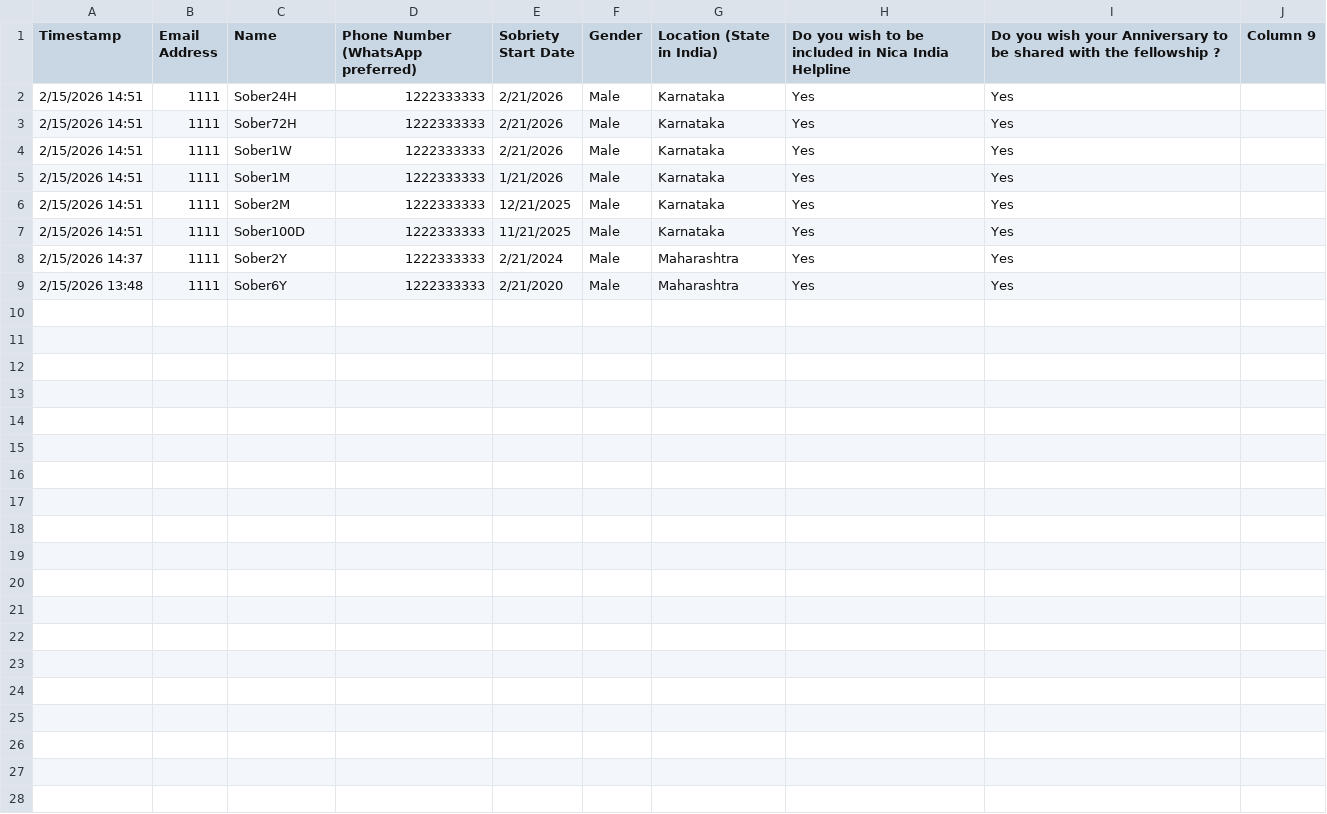
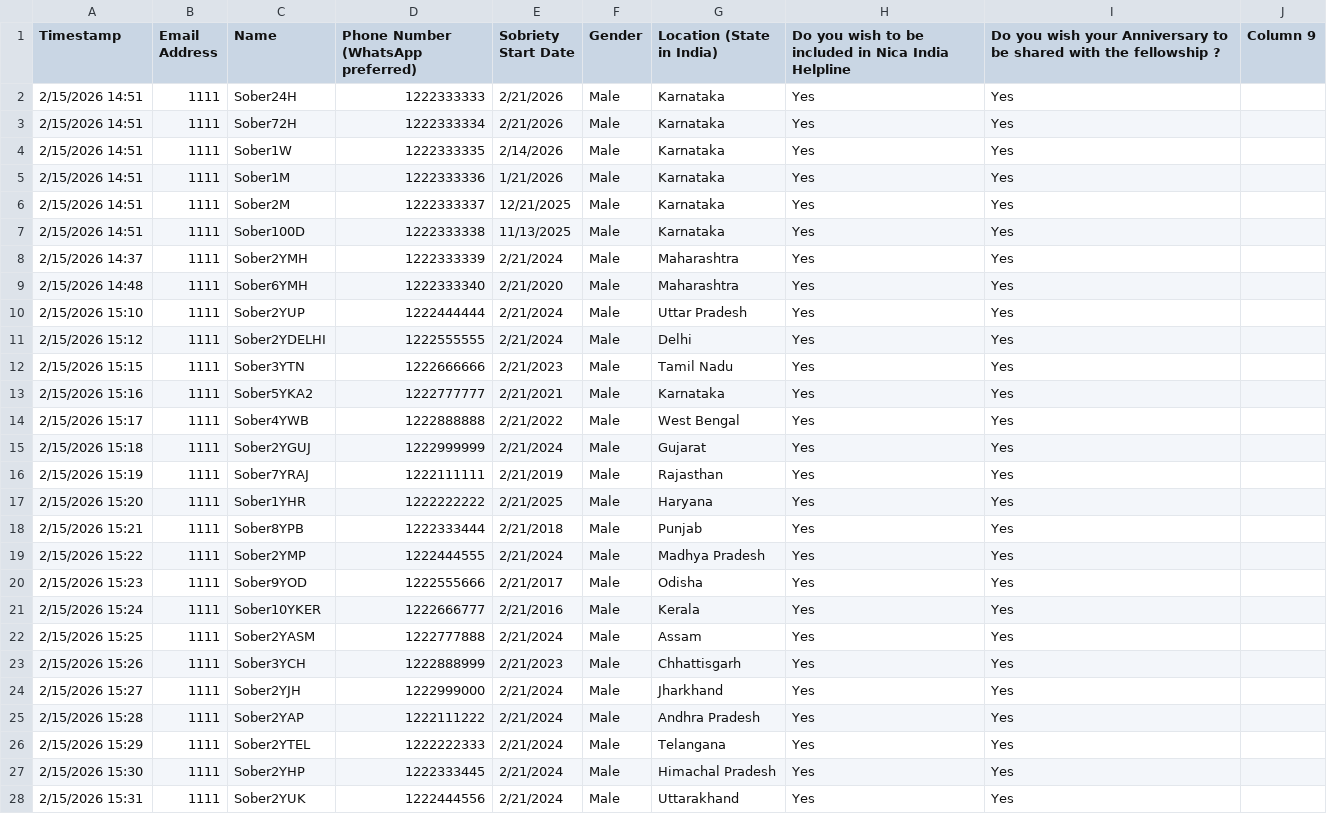
Before and after one commit to Akash-Mittal/nica-india, a CSV file: nica_fellowship_test.csv, drawn as a sheet; the diff names each change by its address in the sheet, - before the commit and + after, or states it on an @@ line.

Commit message:
feat: Add location-based helpline to WhatsApp message
- Introduces a location-based helpline section in the daily WhatsApp notification, displaying up to three volunteers per location, sorted by sobriety duration.
- Adds a new script `fetch_help_line.php` to process and group helpline volunteers from the CSV based on consent.
- Refactors `build_email.php` to integrate helpline data and renames `buildWhatsappRows` to `buildAnniversaryRows` for clarity.
- Creates a `normalize_wa_digits` helper function to standardize phone number formatting for WhatsApp links.
- Overhauls `anniversary_whatsapp_Template.txt` to include the new helpline section and add links for the fellowship website, business meetings, and literature.
- Adds `test_fetch_help_line.php` and expands `nica_fellowship_test.csv` to verify the new helpline logic.

```diff
--- a/nica_fellowship_test.csv
+++ b/nica_fellowship_test.csv
-D3: 1222333333
+D3: 1222333334
-D4: 1222333333
+D4: 1222333335
-E4 (Sobriety Start Date): 2/21/2026
+E4 (Sobriety Start Date): 2/14/2026
-D5: 1222333333
+D5: 1222333336
-D6: 1222333333
+D6: 1222333337
-D7: 1222333333
+D7: 1222333338
-E7 (Sobriety Start Date): 11/21/2025
+E7 (Sobriety Start Date): 11/13/2025
-C8 (Name): Sober2Y
+C8 (Name): Sober2YMH
-D8: 1222333333
+D8: 1222333339
-A9 (Timestamp): 2/15/2026 13:48
+A9 (Timestamp): 2/15/2026 14:48
-C9 (Name): Sober6Y
+C9 (Name): Sober6YMH
-D9: 1222333333
+D9: 1222333340
+row 10: 2/15/2026 15:10 | 1111 | Sober2YUP | 1222444444 | 2/21/2024 | Male | Uttar Pradesh | Yes | Yes
+row 11: 2/15/2026 15:12 | 1111 | Sober2YDELHI | 1222555555 | 2/21/2024 | Male | Delhi | Yes | Yes
+row 12: 2/15/2026 15:15 | 1111 | Sober3YTN | 1222666666 | 2/21/2023 | Male | Tamil Nadu | Yes | Yes
+row 13: 2/15/2026 15:16 | 1111 | Sober5YKA2 | 1222777777 | 2/21/2021 | Male | Karnataka | Yes | Yes
+row 14: 2/15/2026 15:17 | 1111 | Sober4YWB | 1222888888 | 2/21/2022 | Male | West Bengal | Yes | Yes
+row 15: 2/15/2026 15:18 | 1111 | Sober2YGUJ | 1222999999 | 2/21/2024 | Male | Gujarat | Yes | Yes
+row 16: 2/15/2026 15:19 | 1111 | Sober7YRAJ | 1222111111 | 2/21/2019 | Male | Rajasthan | Yes | Yes
+row 17: 2/15/2026 15:20 | 1111 | Sober1YHR | 1222222222 | 2/21/2025 | Male | Haryana | Yes | Yes
+row 18: 2/15/2026 15:21 | 1111 | Sober8YPB | 1222333444 | 2/21/2018 | Male | Punjab | Yes | Yes
+row 19: 2/15/2026 15:22 | 1111 | Sober2YMP | 1222444555 | 2/21/2024 | Male | Madhya Pradesh | Yes | Yes
+row 20: 2/15/2026 15:23 | 1111 | Sober9YOD | 1222555666 | 2/21/2017 | Male | Odisha | Yes | Yes
+row 21: 2/15/2026 15:24 | 1111 | Sober10YKER | 1222666777 | 2/21/2016 | Male | Kerala | Yes | Yes
+row 22: 2/15/2026 15:25 | 1111 | Sober2YASM | 1222777888 | 2/21/2024 | Male | Assam | Yes | Yes
+row 23: 2/15/2026 15:26 | 1111 | Sober3YCH | 1222888999 | 2/21/2023 | Male | Chhattisgarh | Yes | Yes
+row 24: 2/15/2026 15:27 | 1111 | Sober2YJH | 1222999000 | 2/21/2024 | Male | Jharkhand | Yes | Yes
+row 25: 2/15/2026 15:28 | 1111 | Sober2YAP | 1222111222 | 2/21/2024 | Male | Andhra Pradesh | Yes | Yes
+row 26: 2/15/2026 15:29 | 1111 | Sober2YTEL | 1222222333 | 2/21/2024 | Male | Telangana | Yes | Yes
+row 27: 2/15/2026 15:30 | 1111 | Sober2YHP | 1222333445 | 2/21/2024 | Male | Himachal Pradesh | Yes | Yes
+row 28: 2/15/2026 15:31 | 1111 | Sober2YUK | 1222444556 | 2/21/2024 | Male | Uttarakhand | Yes | Yes
```
Also changed, not shown: 5 other files.
